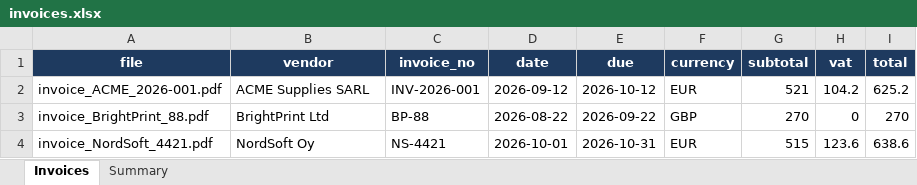
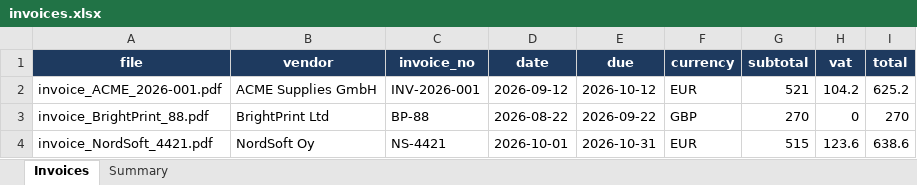
Before and after one commit to adamninio92-glitch/nyyo-invoice-to-excel, an Excel workbook: output/invoices.xlsx, sheet Invoices, drawn as a sheet; values as stored, in another font and other column widths than the file's, no borders; the diff names each change by its address in the sheet, - before the commit and + after, or states it on an @@ line.

Commit message:
Remove install-kit claim until kit exists; neutral sample invoices; reword runtime metric

```diff
--- a/output/invoices.xlsx (sheet Invoices)
+++ b/output/invoices.xlsx (sheet Invoices)
-B2 (vendor): ACME Supplies SARL
+B2 (vendor): ACME Supplies GmbH
```
Also changed, not shown: 7 other files.
